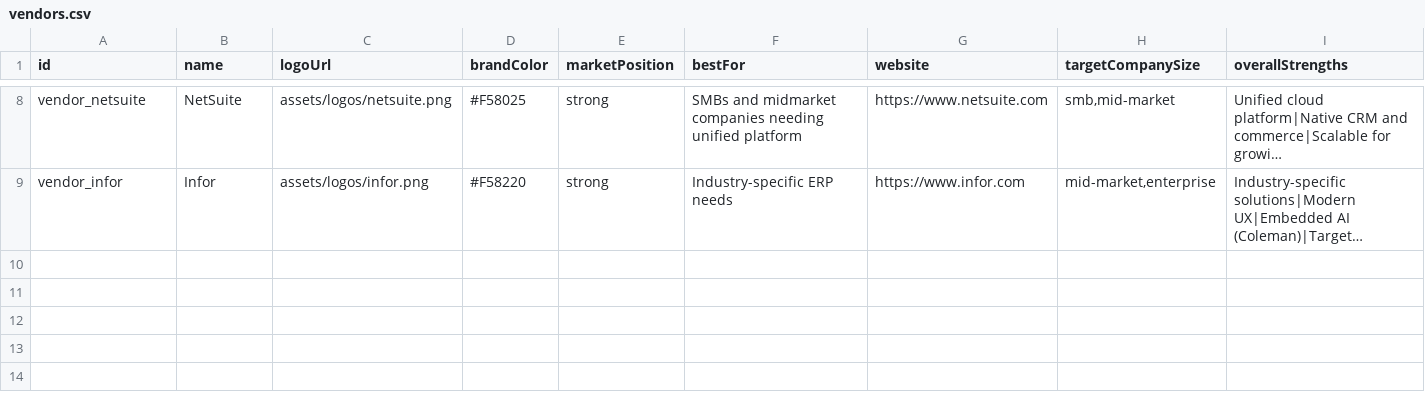
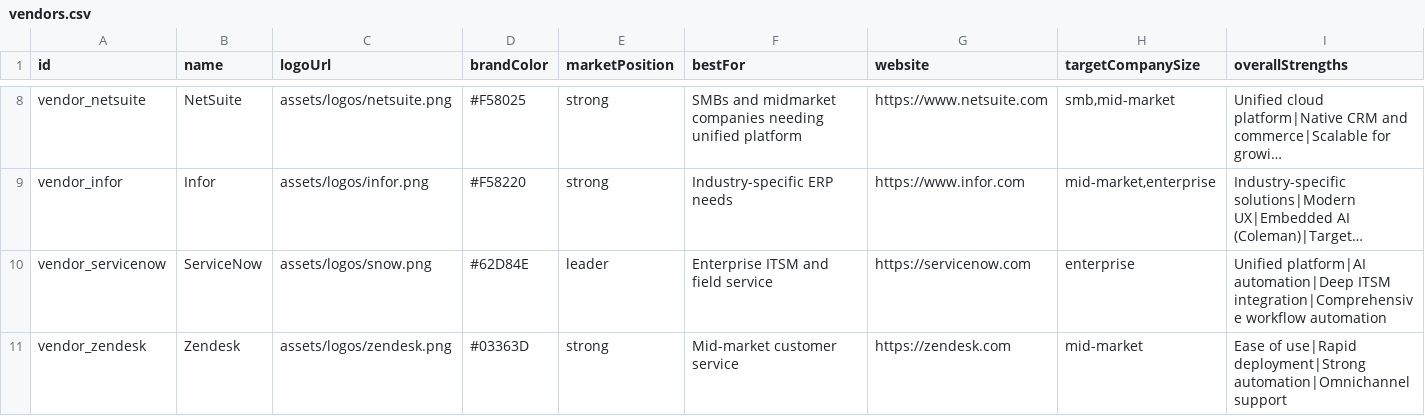
Before and after one commit to pgkeogh/SystemMapper, a CSV file: Data/vendors.csv, drawn as a sheet; only a part is shown, gaps mark what is left out; long unchanged cells end in …; rows hold the shown columns only; the diff names each change by its address in the sheet, - before the commit and + after, or states it on an @@ line.

```diff
--- a/Data/vendors.csv
+++ b/Data/vendors.csv
+row 10: vendor_servicenow | ServiceNow | assets/logos/snow.png | #62D84E | leader | Enterprise ITSM and field service | https://servicenow.com | enterprise | Unified platform|AI automation|Deep ITSM integration|Comprehensive workflow automation
+row 11: vendor_zendesk | Zendesk | assets/logos/zendesk.png | #03363D | strong | Mid-market customer service | https://zendesk.com | mid-market | Ease of use|Rapid deployment|Strong automation|Omnichannel support
```
Also changed, not shown: Data/capabilities.csv, Data/platform_products.csv, 8 other files.
